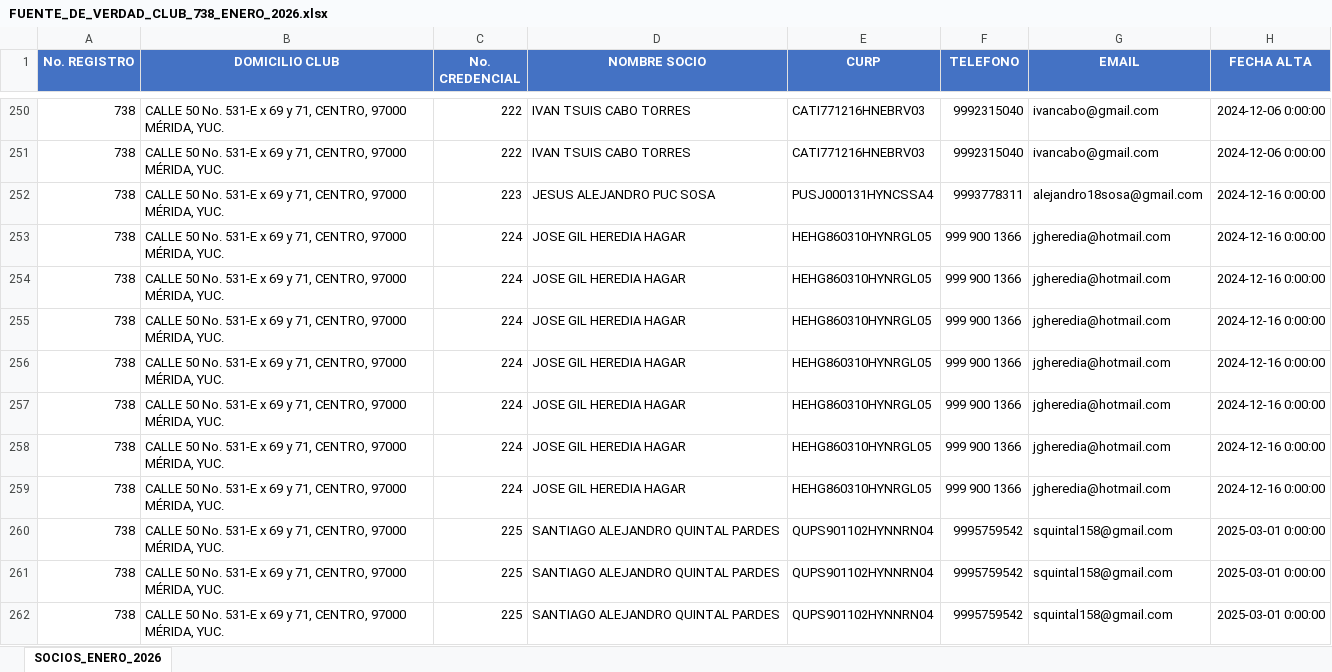
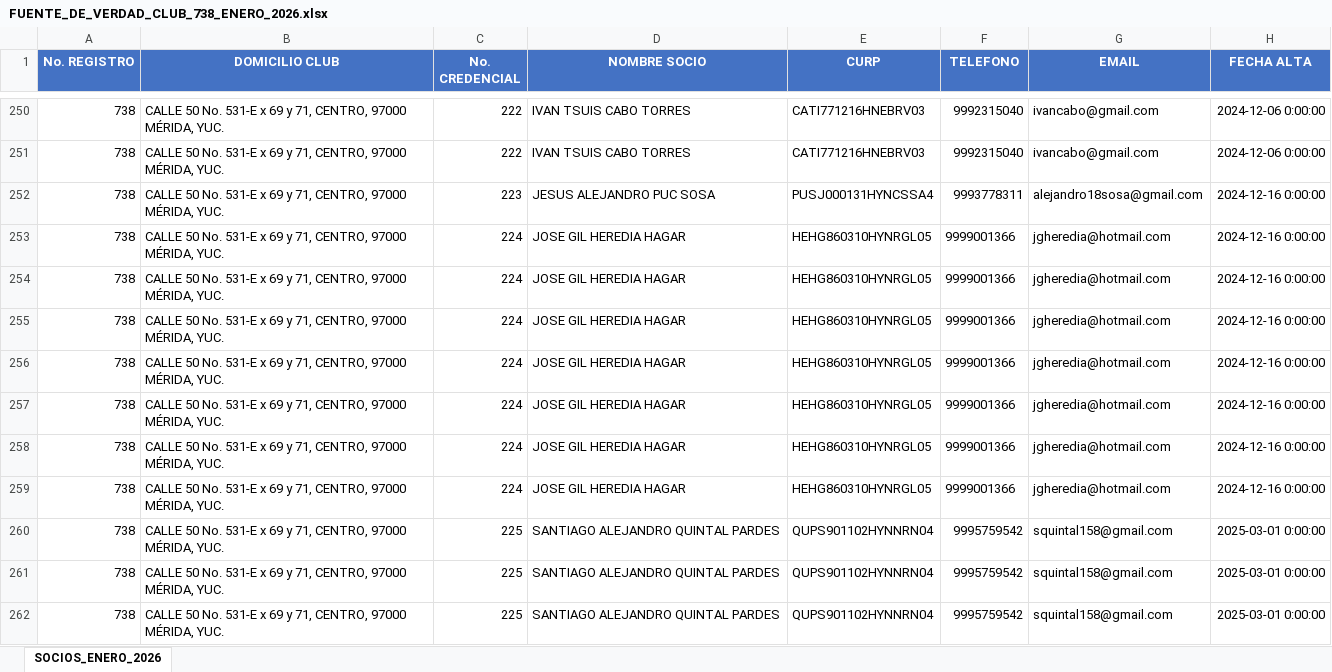
Before and after one commit to smunozsader/club-738-app, an Excel workbook: socios/FUENTE_DE_VERDAD_CLUB_738_ENERO_2026.xlsx, sheet SOCIOS_ENERO_2026, drawn as a sheet; only a part is shown, gaps mark what is left out; values as stored, in another font and other column widths than the file's, no borders; the diff covers the shown part only; the diff names each change by its address in the sheet, - before the commit and + after, or states it on an @@ line.

Commit message:
fix(data): Limpiar comas en columnas TELEFONO, CP, MODELO, MATRICULA
- TELEFONO: Remover caracteres no numéricos (11 registros)
- CP: Formato texto puro sin separadores
- MODELO: Remover comas (ej: REMINGTON 1,100 → REMINGTON 1100)
- MATRICULA: Remover comas
- Todos ahora con formato texto (@) para evitar formatos automáticos de Excel

```diff
--- a/socios/FUENTE_DE_VERDAD_CLUB_738_ENERO_2026.xlsx (sheet SOCIOS_ENERO_2026)
+++ b/socios/FUENTE_DE_VERDAD_CLUB_738_ENERO_2026.xlsx (sheet SOCIOS_ENERO_2026)
-F253:F259 (TELEFONO): 999 900 1366
+F253:F259 (TELEFONO): 9999001366
```
Also changed, not shown: 15 edited cells elsewhere in this sheet.
